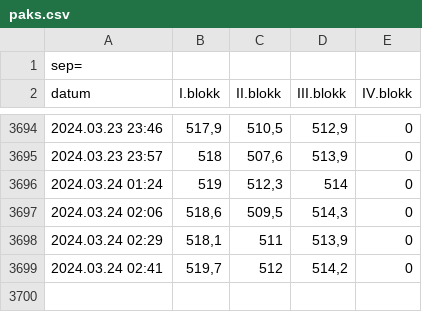
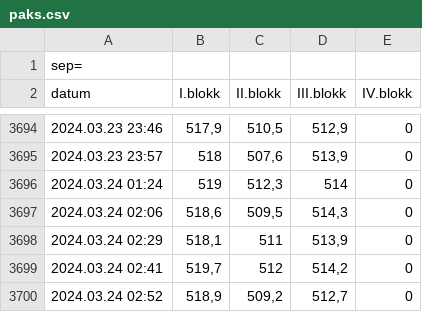
Before and after one commit to fape/actions-playground, a CSV file: paks.csv, drawn as a sheet; only a part is shown, gaps mark what is left out.

```diff
--- a/paks.csv
+++ b/paks.csv
@@ -3699 +3699,2 @@ datum;I.blokk;II.blokk;III.blokk;IV.blokk
 2024.03.24 02:41;519,7;512;514,2;0
+2024.03.24 02:52;518,9;509,2;512,7;0
```
